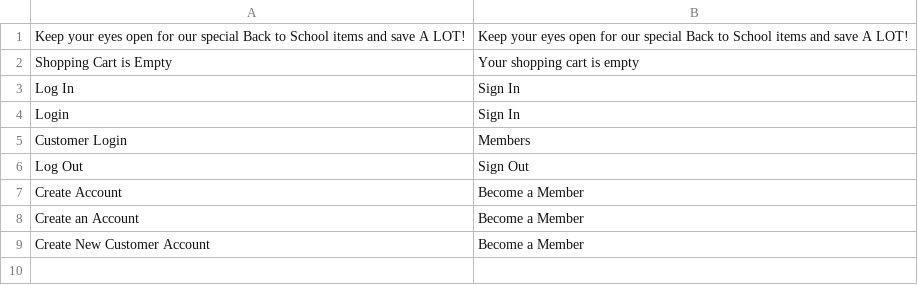
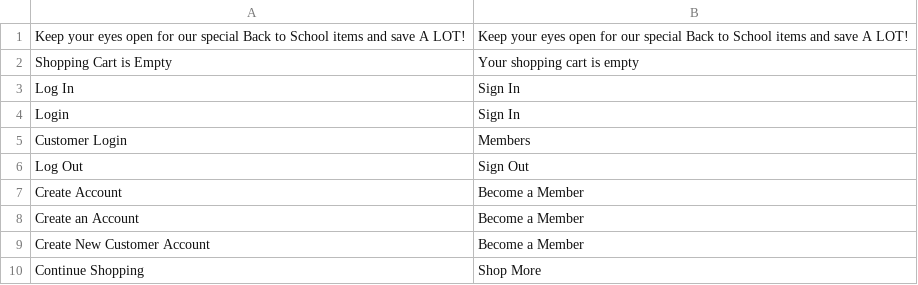
Before and after one commit to Kapow-Events/kapow-test, a CSV file: app/design/frontend/default/eventswired/locale/en_US/translate.csv, drawn as a sheet; the diff names each change by its address in the sheet, - before the commit and + after, or states it on an @@ line.

Commit message:
Chore: Changed "continue shopping" button text

```diff
--- a/app/design/frontend/default/eventswired/locale/en_US/translate.csv
+++ b/app/design/frontend/default/eventswired/locale/en_US/translate.csv
+row 10: Continue Shopping | Shop More
```
